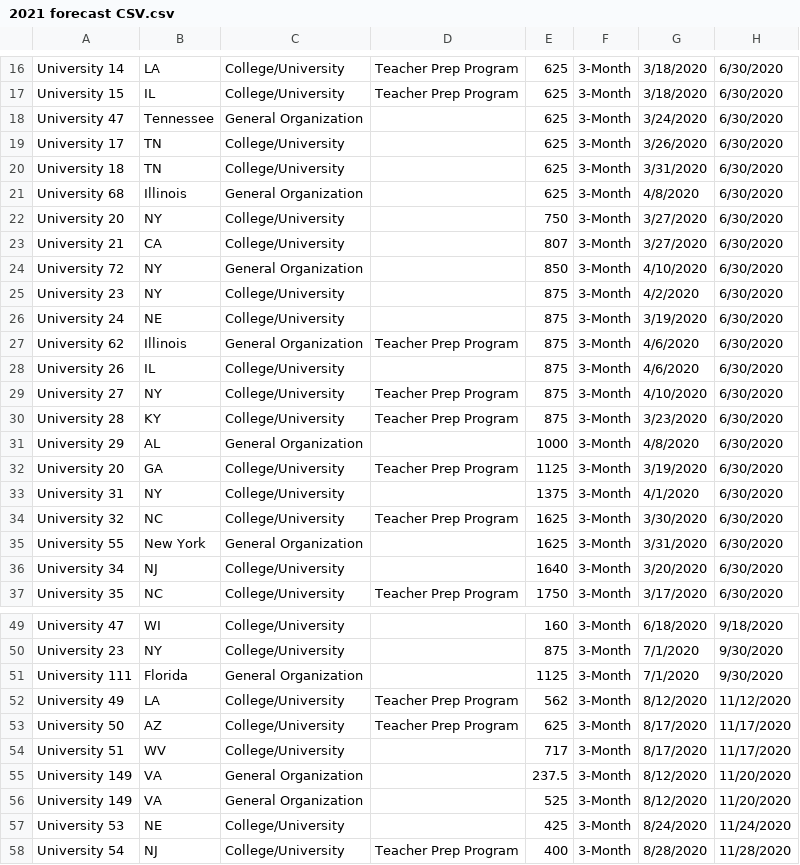
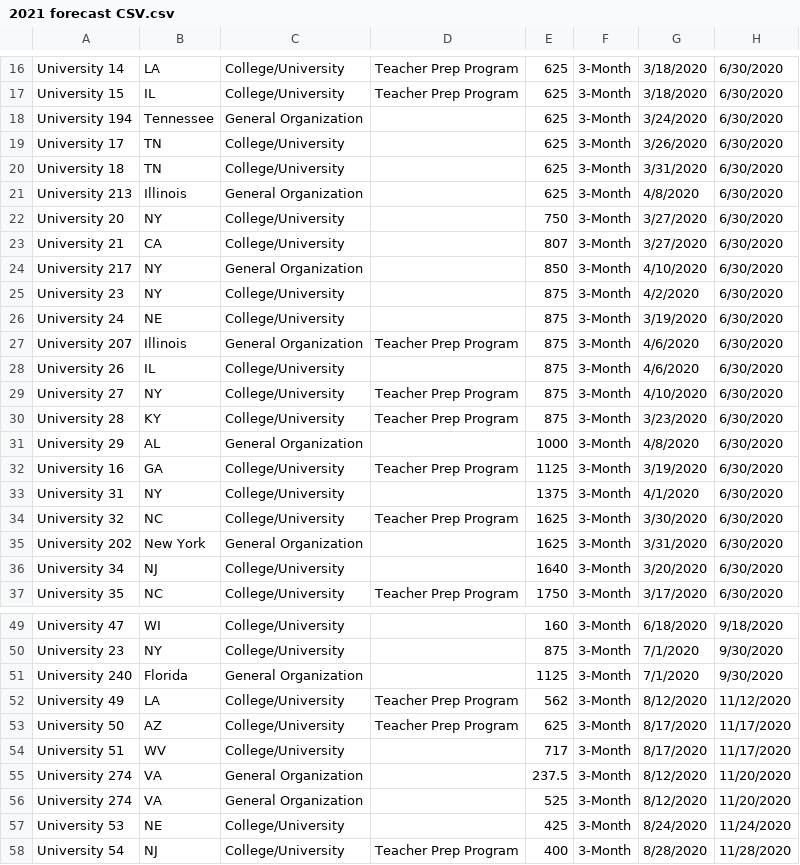
Before and after one commit to dd2-GWFinTech-Projects/Project1_ProductMarketingAnalysis, a CSV file: Resources/02_Anonymized/2021 forecast CSV.csv, drawn as a sheet; only a part is shown, gaps mark what is left out; the diff covers the shown part only; the diff names each change by its address in the sheet, - before the commit and + after, or states it on an @@ line.

```diff
--- a/Resources/02_Anonymized/2021 forecast CSV.csv
+++ b/Resources/02_Anonymized/2021 forecast CSV.csv
-A18: University 47
+A18: University 194
-A21: University 68
+A21: University 213
-A24: University 72
+A24: University 217
-A27: University 62
+A27: University 207
-A32: University 20
+A32: University 16
-A35: University 55
+A35: University 202
-A51: University 111
+A51: University 240
-A55:A56: University 149
+A55:A56: University 274
```
Also changed, not shown: 27 edited cells elsewhere in this file, Resources/02_Anonymized/ATLAS.csv, Resources/02_Anonymized/Revenue2020.csv, 15 other files.
